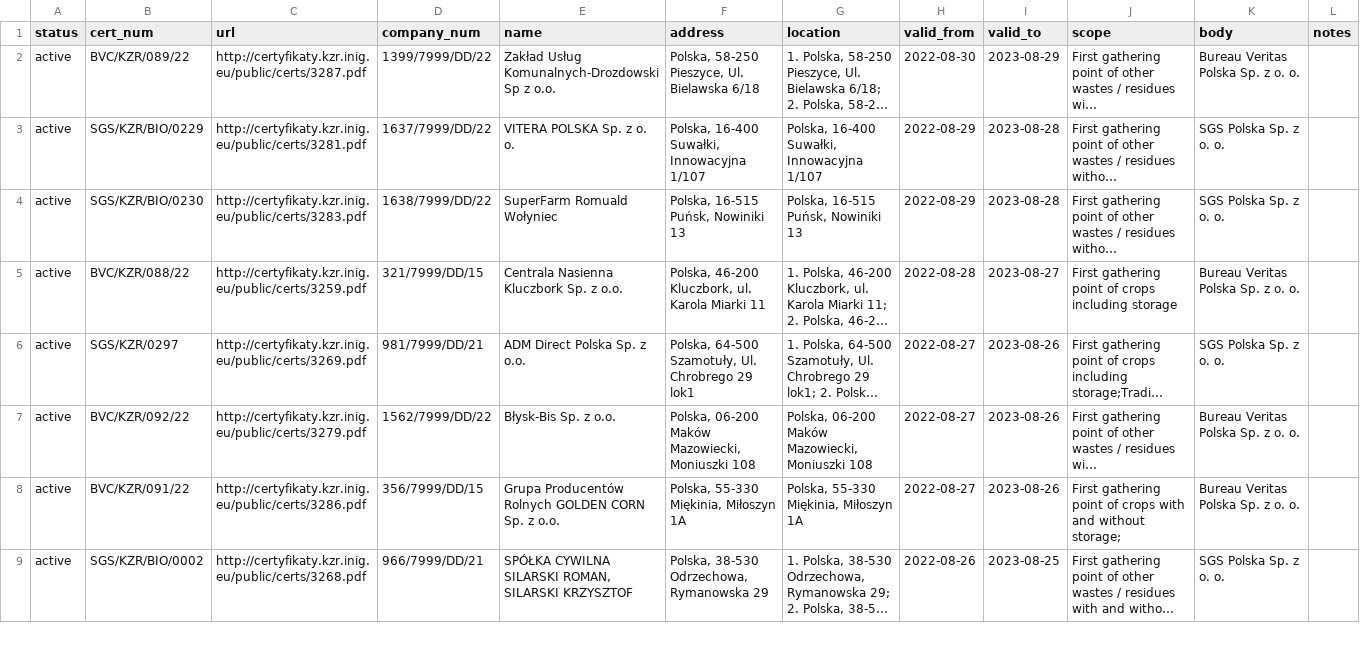
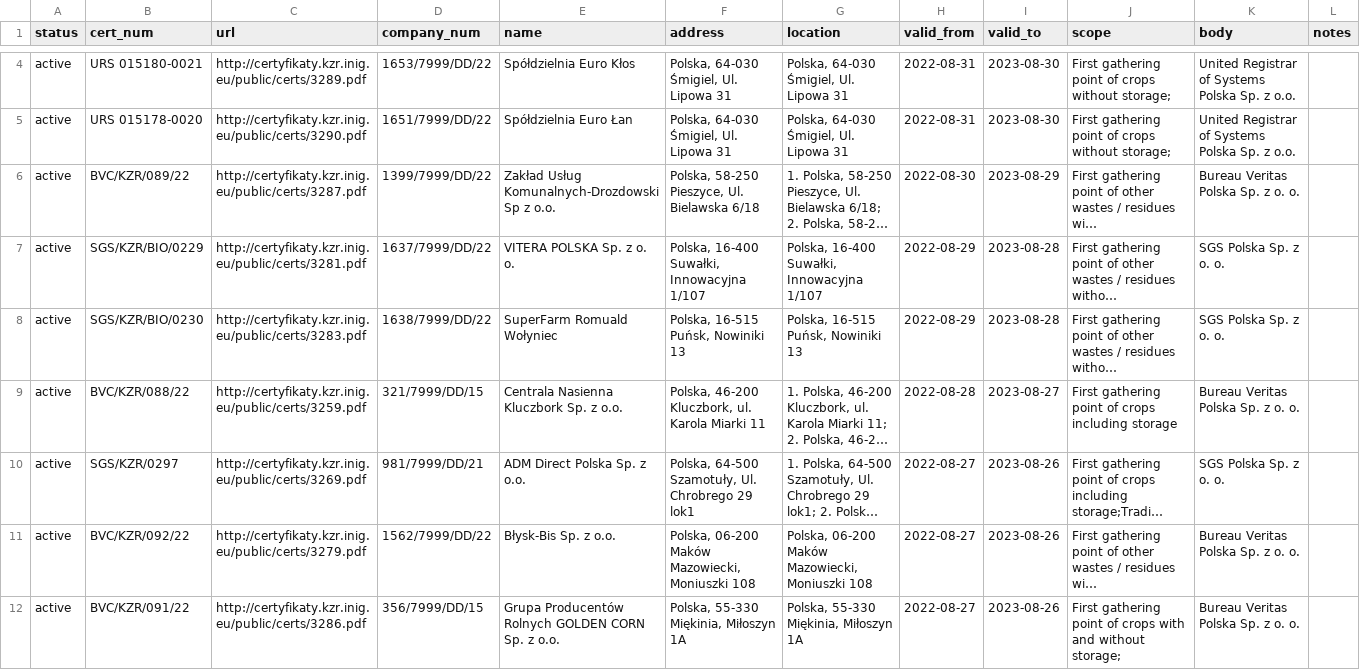
Before and after one commit to jandolezal/certificates, a CSV file: data/kzr.csv, drawn as a sheet; only a part is shown, gaps mark what is left out; the shorter side is filled out with more unchanged rows; long unchanged cells end in …; the diff covers the shown part only; the diff names each change by its address in the sheet, - before the commit and + after, or states it on an @@ line.

```diff
--- a/data/kzr.csv
+++ b/data/kzr.csv
+row 4: active | URS 015180-0021 | http://certyfikaty.kzr.inig.eu/public/certs/3289.pdf | 1653/7999/DD/22 | Spółdzielnia Euro Kłos | Polska, 64-030 Śmigiel, Ul. Lipowa 31 | Polska, 64-030 Śmigiel, Ul. Lipowa 31 | 2022-08-31 | 2023-08-30 | First gathering point of crops without storage; | United Registrar of Systems Polska Sp. z o.o.
+row 5: active | URS 015178-0020 | http://certyfikaty.kzr.inig.eu/public/certs/3290.pdf | 1651/7999/DD/22 | Spółdzielnia Euro Łan | Polska, 64-030 Śmigiel, Ul. Lipowa 31 | Polska, 64-030 Śmigiel, Ul. Lipowa 31 | 2022-08-31 | 2023-08-30 | First gathering point of crops without storage; | United Registrar of Systems Polska Sp. z o.o.
```
Also changed, not shown: 2 added rows elsewhere in this file.
